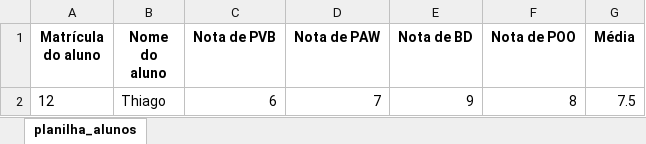
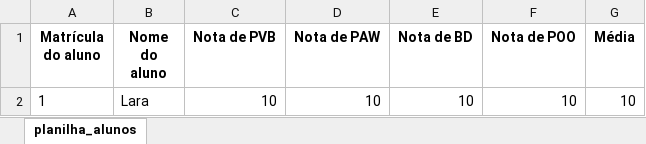
Before and after one commit to ThiagoWalek/Python, an Excel workbook: projetos-python/projeto-4-bi/NOTASFINAISALUNOS.xlsx, sheet planilha_alunos, drawn as a sheet; values as stored, in another font and other column widths than the file's, no borders; removed rows and columns are numbered as before the commit, all else as after; the diff names each change by its address in the sheet, - before the commit and + after, or states it on an @@ line.

Commit message:
Projeto a principio finalizado

```diff
--- a/projetos-python/projeto-4-bi/NOTASFINAISALUNOS.xlsx (sheet planilha_alunos)
+++ b/projetos-python/projeto-4-bi/NOTASFINAISALUNOS.xlsx (sheet planilha_alunos)
-row 2: 12 | Thiago | 6 | 7 | 9 | 8 | 7.5
+row 2: 1 | Lara | 10 | 10 | 10 | 10 | 10
```
Also changed, not shown: 2 other files.
